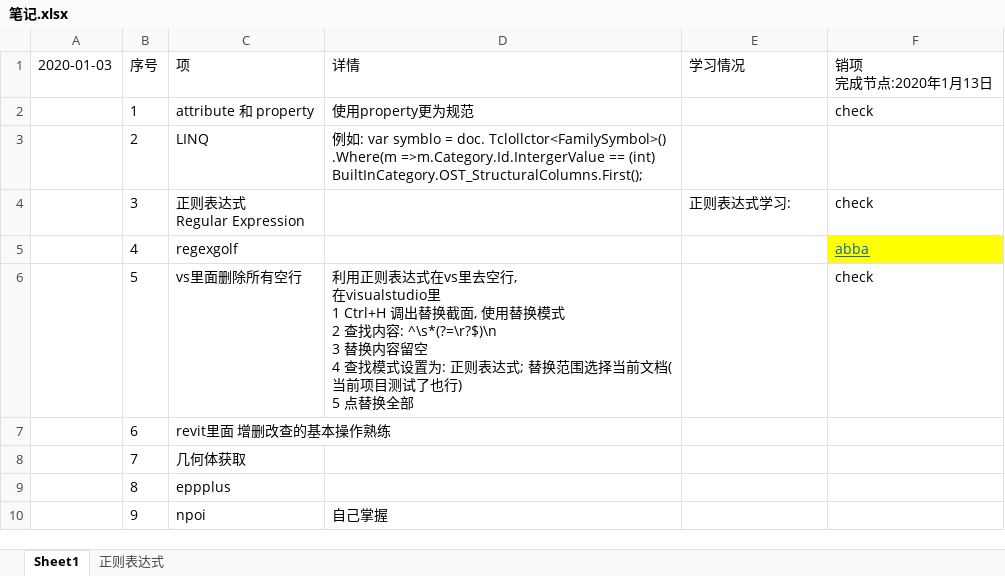
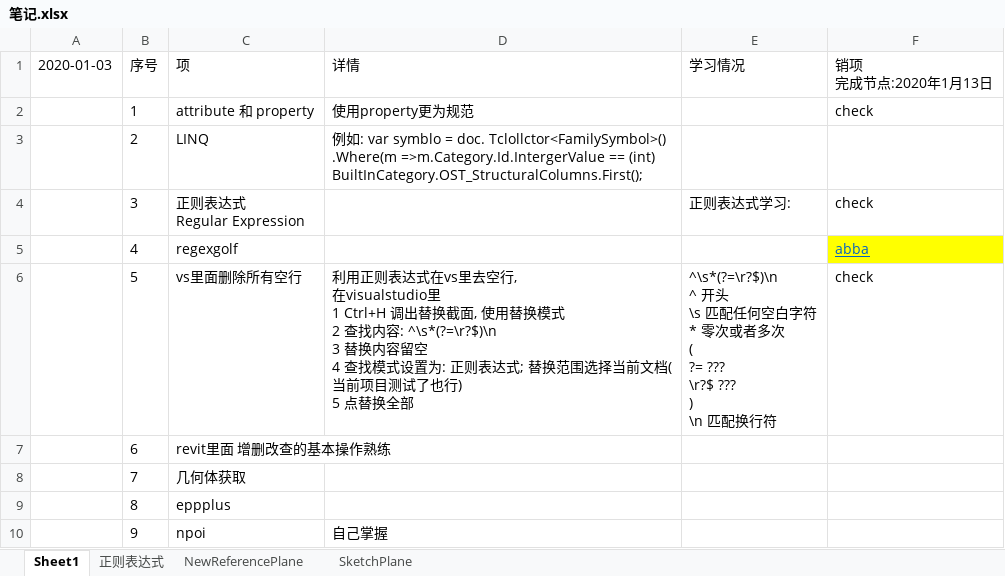
Before and after one commit to JieGou/500LineEveryDay, an Excel workbook: 500LinesEveryday/笔记.xlsx, sheet Sheet1, drawn as a sheet; values as stored, in another font and other column widths than the file's, no borders; ↵ is a line break in a cell; the diff names each change by its address in the sheet, - before the commit and + after, or states it on an @@ line.

```diff
--- a/500LinesEveryday/笔记.xlsx (sheet Sheet1)
+++ b/500LinesEveryday/笔记.xlsx (sheet Sheet1)
+sheet tab: NewReferencePlane
+sheet tab: SketchPlane
-E6 (学习情况): (empty)
+E6 (学习情况): ^\s*(?=\r?$)\n ↵ ^ 开头 ↵ \s 匹配任何空白字符 ↵ * 零次或者多次 ↵ ( ↵ ?= ??? ↵ \r?$ ??? ↵ ) ↵ \n 匹配换行符
```
Also changed, not shown: 13 other files.
